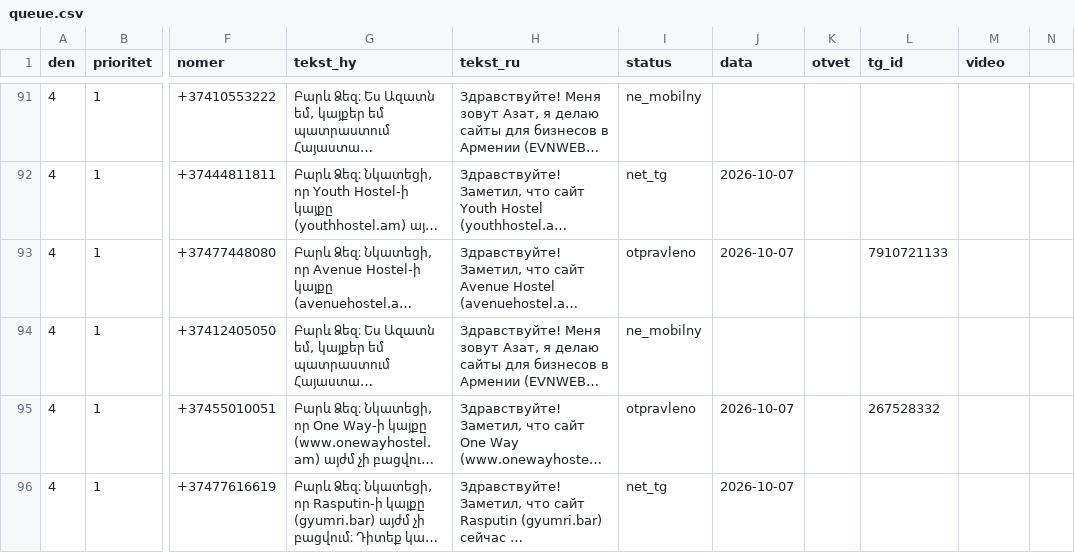
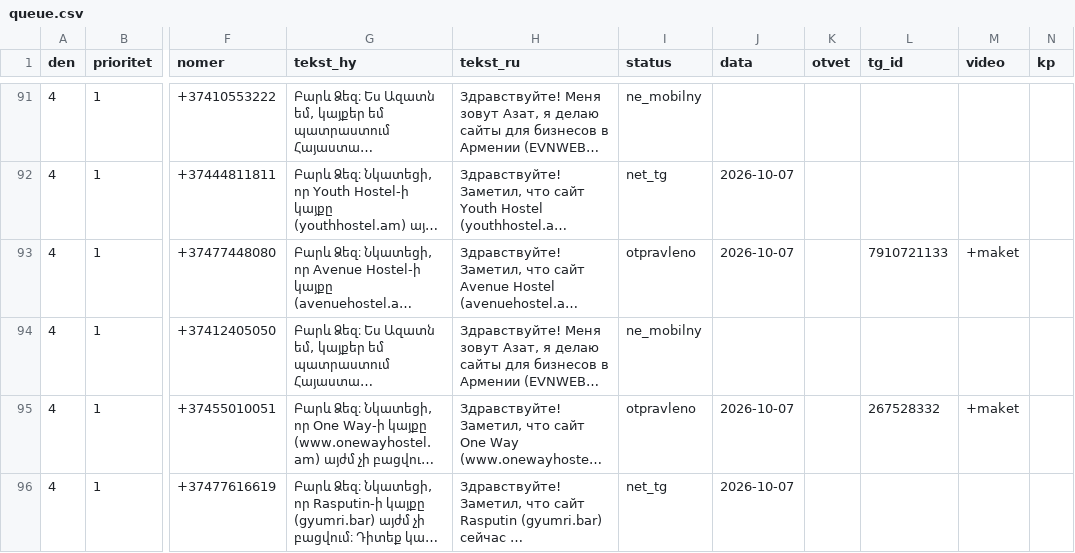
Before and after one commit to 790azat/prospecting, a CSV file: data/tg/queue.csv, drawn as a sheet; only a part is shown, gaps mark what is left out; long unchanged cells end in …; the diff covers the shown part only; the diff names each change by its address in the sheet, - before the commit and + after, or states it on an @@ line.

```diff
--- a/data/tg/queue.csv
+++ b/data/tg/queue.csv
-N1: (empty)
+N1: kp
-M93 (video): (empty)
+M93 (video): +maket
-M95 (video): (empty)
+M95 (video): +maket
```
Also changed, not shown: 17 edited cells elsewhere in this file, 3 other files.
